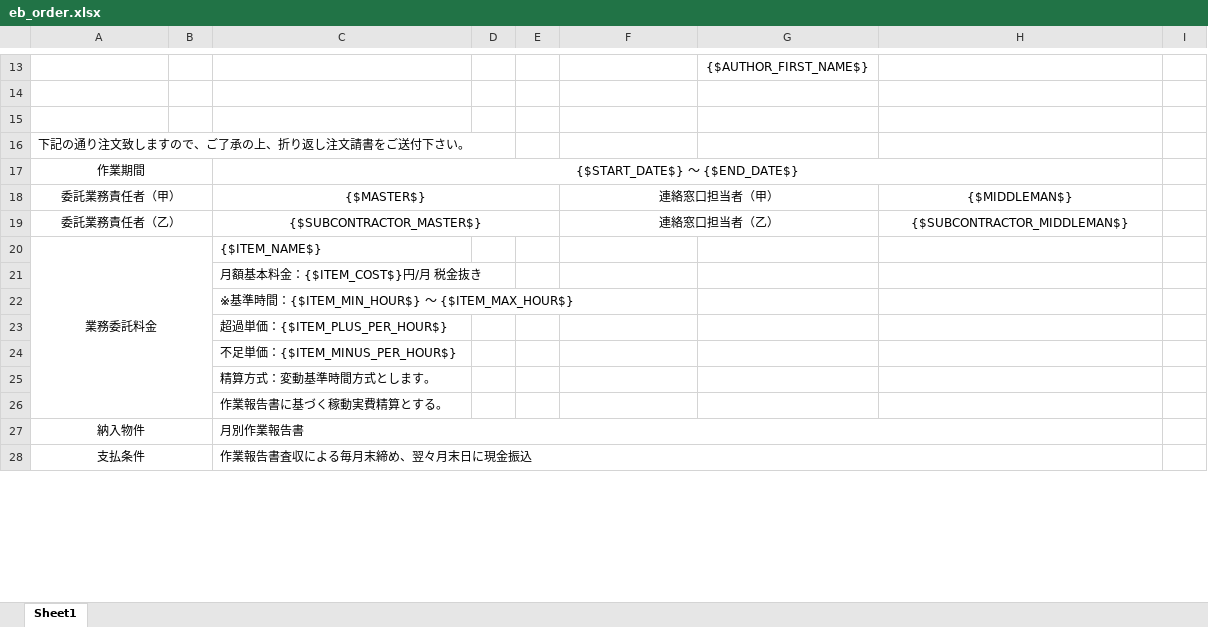
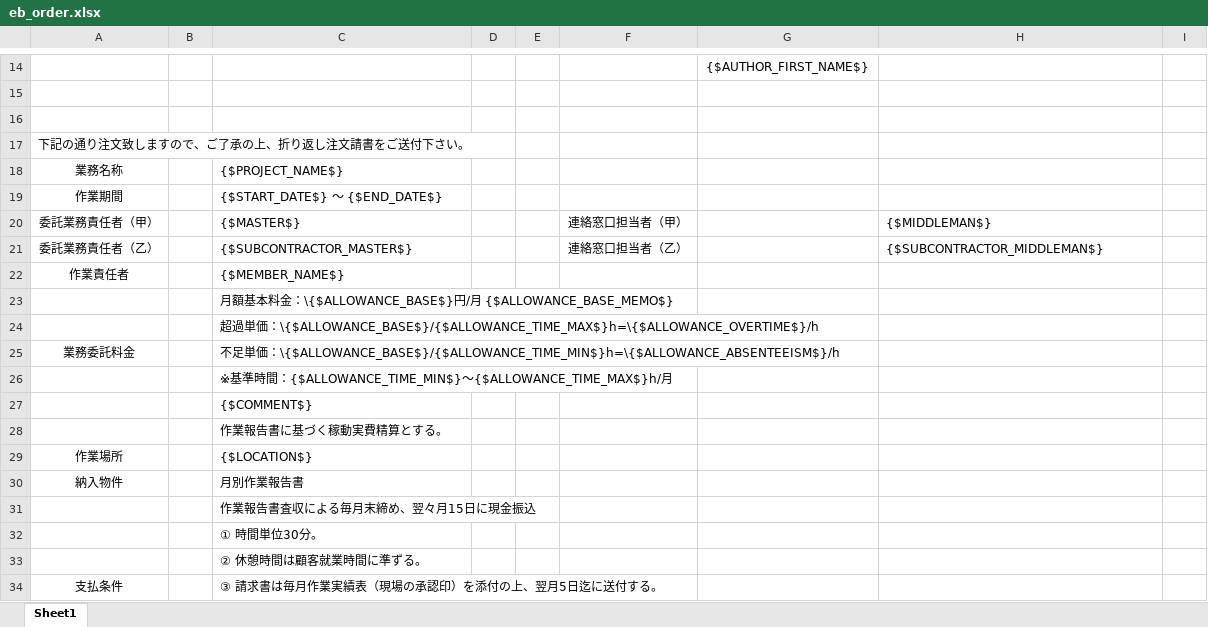
Before and after one commit to shouaya/ebusiness, an Excel workbook: media/eb_order/eb_order.xlsx, sheet Sheet1, drawn as a sheet; only a part is shown, gaps mark what is left out; values as stored, in another font and other column widths than the file's, no borders; removed rows and columns are numbered as before the commit, all else as after; the diff covers the shown part only; the diff names each change by its address in the sheet, - before the commit and + after, or states it on an @@ line.

```diff
--- a/media/eb_order/eb_order.xlsx (sheet Sheet1)
+++ b/media/eb_order/eb_order.xlsx (sheet Sheet1)
+row 18: 業務名称 |  | {$PROJECT_NAME$}
-A17:B17 merged
-C19:C21 alignment: center
+C19:C21 alignment: left
-C17:H17 merged
-A18:B18 merged
-C18:E18 merged
-F18:G18 merged
-H20:H21 alignment: center
+H20:H21 alignment: left
-A19:B19 merged
-C19:E19 merged
-F19:G19 merged
+row 22: 作業責任者 |  | {$MEMBER_NAME$}
+row 23:  |  | 月額基本料金：\{$ALLOWANCE_BASE$}円/月 {$ALLOWANCE_BASE_MEMO$}
+row 24:  |  | 超過単価：\{$ALLOWANCE_BASE$}/{$ALLOWANCE_TIME_MAX$}h=\{$ALLOWANCE_OVERTIME$}/h
-A20:B26 merged
-C25: {$ITEM_NAME$}
+C25: 不足単価：\{$ALLOWANCE_BASE$}/{$ALLOWANCE_TIME_MIN$}h=\{$ALLOWANCE_ABSENTEEISM$}/h
-C26: 月額基本料金：{$ITEM_COST$}円/月 税金抜き
+C26: ※基準時間：{$ALLOWANCE_TIME_MIN$}〜{$ALLOWANCE_TIME_MAX$}h/月
-C27: ※基準時間：{$ITEM_MIN_HOUR$} 〜 {$ITEM_MAX_HOUR$}
+C27: {$COMMENT$}
-row 23:  |  | 超過単価：{$ITEM_PLUS_PER_HOUR$}
-row 24:  |  | 不足単価：{$ITEM_MINUS_PER_HOUR$}
-row 25:  |  | 精算方式：変動基準時間方式とします。
+row 29: 作業場所 |  | {$LOCATION$}
-A27:B27 merged
-C27:H27 merged
+row 31:  |  | 作業報告書査収による毎月末締め、翌々月15日に現金振込
+row 32:  |  | ① 時間単位30分。
+row 33:  |  | ② 休憩時間は顧客就業時間に準ずる。
-A28:B33 merged
-C34: 作業報告書査収による毎月末締め、翌々月末日に現金振込
+C34: ③ 請求書は毎月作業実績表（現場の承認印）を添付の上、翌月5日迄に送付する。
-C28:H28 merged
```
Also changed, not shown: 4 added rows, 5 removed rows, 3 edited cells, cell formats and merged cells elsewhere in this sheet, 14 other files.
